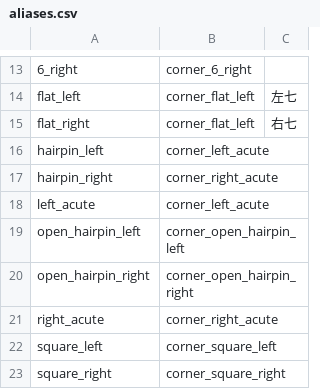
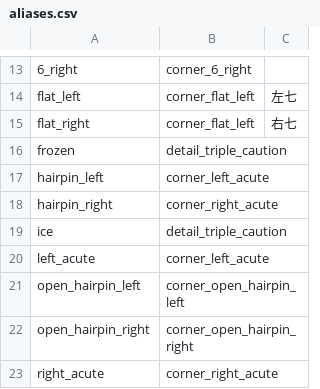
Before and after one commit to strawhatboy/ztmz_pacenote, a CSV file: ZTMZ.PacenoteTool.ScriptEditor/aliases.csv, drawn as a sheet; only a part is shown, gaps mark what is left out; the shorter side is filled out with more unchanged rows; the diff names each change by its address in the sheet, - before the commit and + after, or states it on an @@ line.

Commit message:
2.2: add ice,frozen alias and tooltip for track name on the ui

```diff
--- a/ZTMZ.PacenoteTool.ScriptEditor/aliases.csv
+++ b/ZTMZ.PacenoteTool.ScriptEditor/aliases.csv
+row 16: frozen | detail_triple_caution
+row 19: ice | detail_triple_caution
```
Also changed, not shown: 2 other files.
